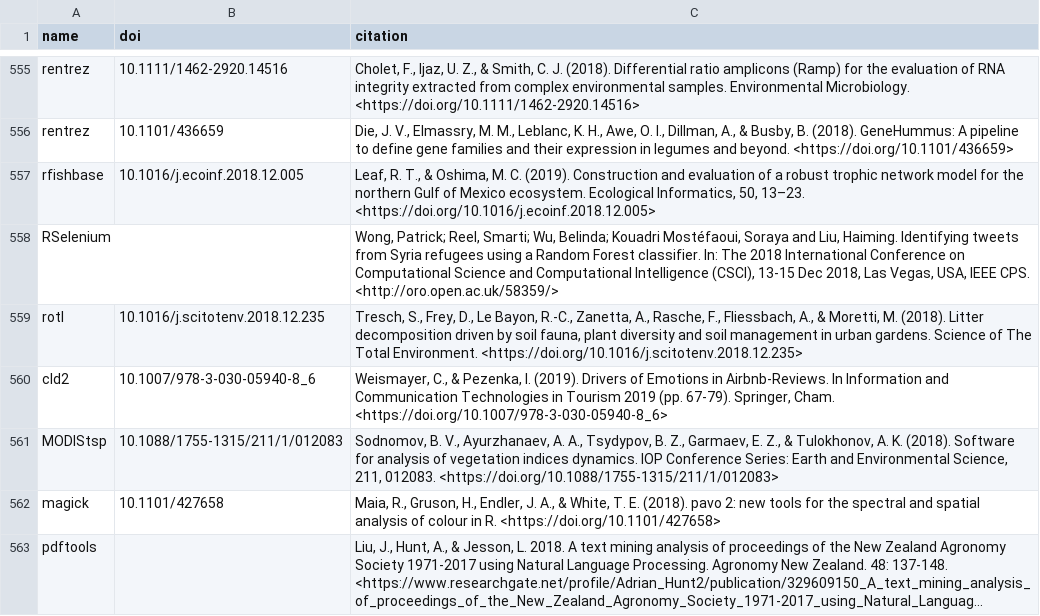
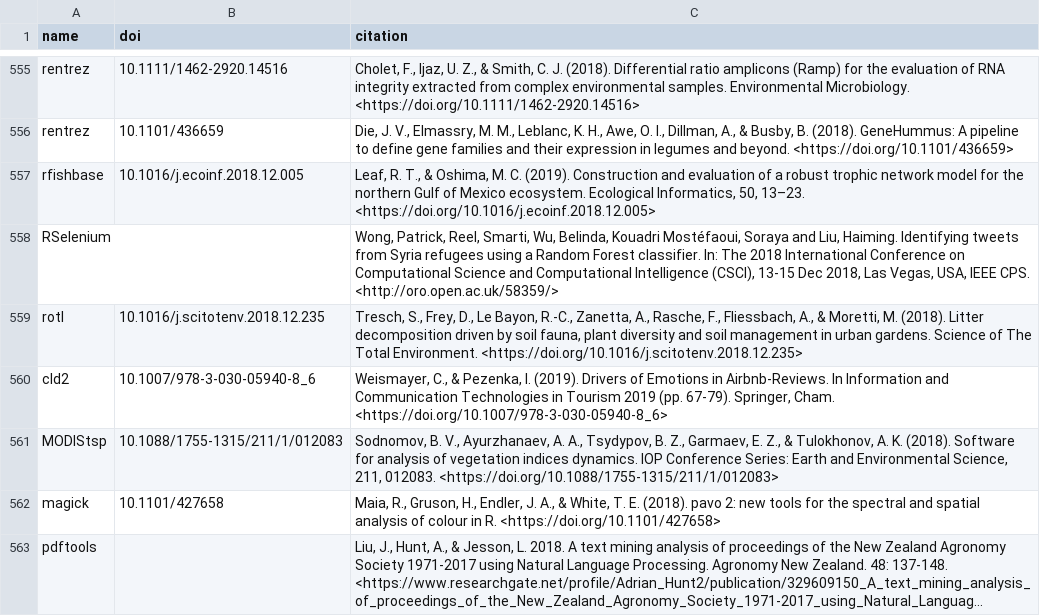
Before and after one commit to ropensci/roapi, a CSV file: data/citations.csv, drawn as a sheet; only a part is shown, gaps mark what is left out; long unchanged cells end in ….

Commit message:
fix a citation with errant semicolons

```diff
--- a/data/citations.csv
+++ b/data/citations.csv
@@ -557,3 +557,3 @@ rentrez;"10.1101/436659";"Die, J. V., Elmassry, M. M., Leblanc, K. H., Awe, O. I
 rfishbase;"10.1016/j.ecoinf.2018.12.005";"Leaf, R. T., & Oshima, M. C. (2019). Construction and evaluation of a robust trophic network model for the northern Gulf of Mexico ecosystem. Ecological Informatics, 50, 13–23. <https://doi.org/10.1016/j.ecoinf.2018.12.005>"
-RSelenium;;"Wong, Patrick; Reel, Smarti; Wu, Belinda; Kouadri Mostéfaoui, Soraya and Liu, Haiming. Identifying tweets from Syria refugees using a Random Forest classifier. In: The 2018 International Conference on Computational Science and Computational Intelligence (CSCI), 13-15 Dec 2018, Las Vegas, USA, IEEE CPS. <http://oro.open.ac.uk/58359/>"
+RSelenium;;"Wong, Patrick, Reel, Smarti, Wu, Belinda, Kouadri Mostéfaoui, Soraya and Liu, Haiming. Identifying tweets from Syria refugees using a Random Forest classifier. In: The 2018 International Conference on Computational Science and Computational Intelligence (CSCI), 13-15 Dec 2018, Las Vegas, USA, IEEE CPS. <http://oro.open.ac.uk/58359/>"
 rotl;"10.1016/j.scitotenv.2018.12.235";"Tresch, S., Frey, D., Le Bayon, R.-C., Zanetta, A., Rasche, F., Fliessbach, A., & Moretti, M. (2018). Litter decomposition driven by soil fauna, plant diversity and soil management in urban gardens. Science of The Total Environment. <https://doi.org/10.1016/j.scitotenv.2018.12.235>"
```
